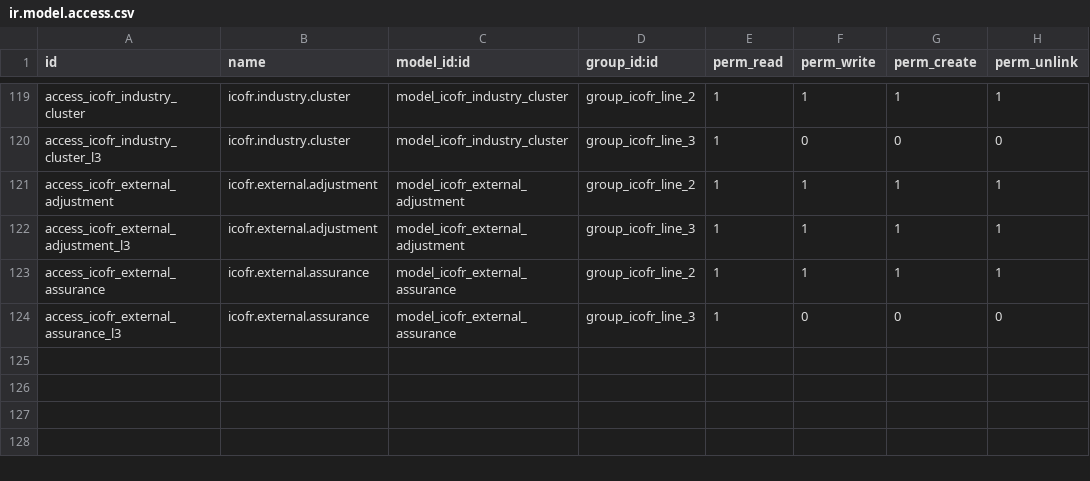
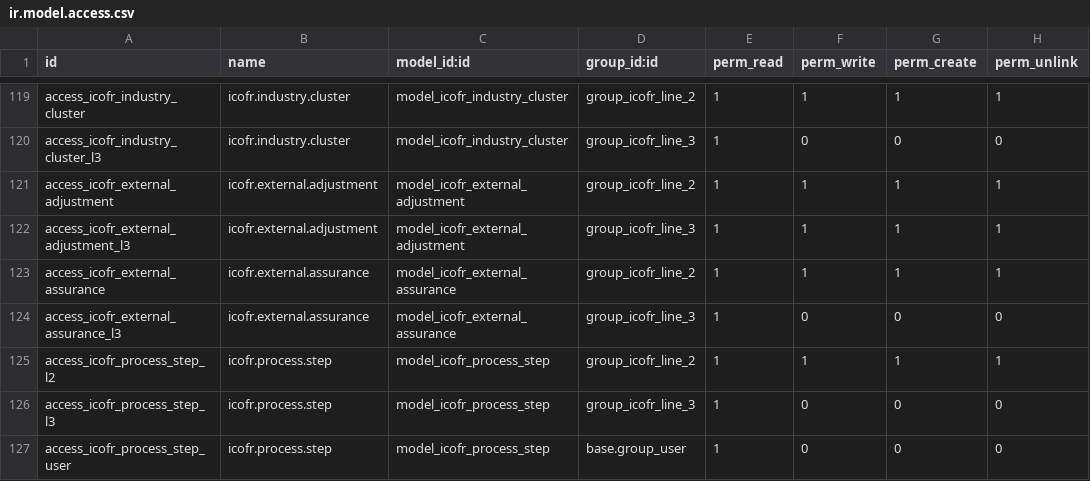
Before and after one commit to dittorahmat/icofr-odoo, a CSV file: addons/icofr/security/ir.model.access.csv, drawn as a sheet; only a part is shown, gaps mark what is left out.

```diff
--- a/addons/icofr/security/ir.model.access.csv
+++ b/addons/icofr/security/ir.model.access.csv
@@ -124 +124,4 @@ access_icofr_external_assurance,icofr.external.assurance,model_icofr_external_as
 access_icofr_external_assurance_l3,icofr.external.assurance,model_icofr_external_assurance,group_icofr_line_3,1,0,0,0
+access_icofr_process_step_l2,icofr.process.step,model_icofr_process_step,group_icofr_line_2,1,1,1,1
+access_icofr_process_step_l3,icofr.process.step,model_icofr_process_step,group_icofr_line_3,1,0,0,0
+access_icofr_process_step_user,icofr.process.step,model_icofr_process_step,base.group_user,1,0,0,0
```
Also changed, not shown: 28 other files.
